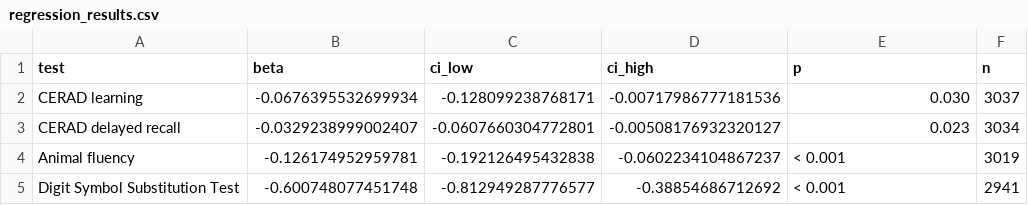
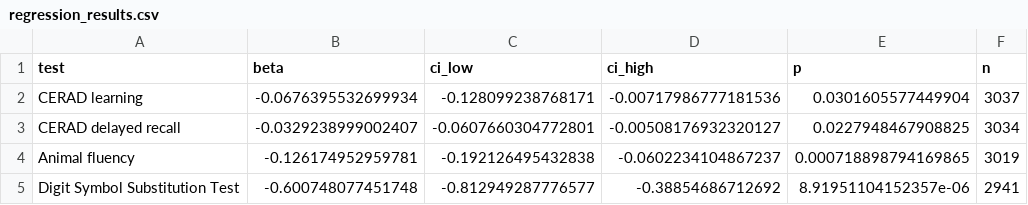
Before and after one commit to drabrahamvalles/nhanes-depression-cognition-ai-pipeline, a CSV file: output/regression_results.csv, drawn as a sheet.

Commit message:
Update repository links and preserve numeric p-values in CSV

```diff
--- a/output/regression_results.csv
+++ b/output/regression_results.csv
@@ -1,5 +1,5 @@
 "test","beta","ci_low","ci_high","p","n"
-"CERAD learning",-0.0676395532699934,-0.128099238768171,-0.00717986777181536,"0.030",3037
-"CERAD delayed recall",-0.0329238999002407,-0.0607660304772801,-0.00508176932320127,"0.023",3034
-"Animal fluency",-0.126174952959781,-0.192126495432838,-0.0602234104867237,"< 0.001",3019
-"Digit Symbol Substitution Test",-0.600748077451748,-0.812949287776577,-0.38854686712692,"< 0.001",2941
+"CERAD learning",-0.0676395532699934,-0.128099238768171,-0.00717986777181536,0.0301605577449904,3037
+"CERAD delayed recall",-0.0329238999002407,-0.0607660304772801,-0.00508176932320127,0.0227948467908825,3034
+"Animal fluency",-0.126174952959781,-0.192126495432838,-0.0602234104867237,0.000718898794169865,3019
+"Digit Symbol Substitution Test",-0.600748077451748,-0.812949287776577,-0.38854686712692,8.91951104152357e-06,2941
```
Also changed, not shown: 4 other files.
